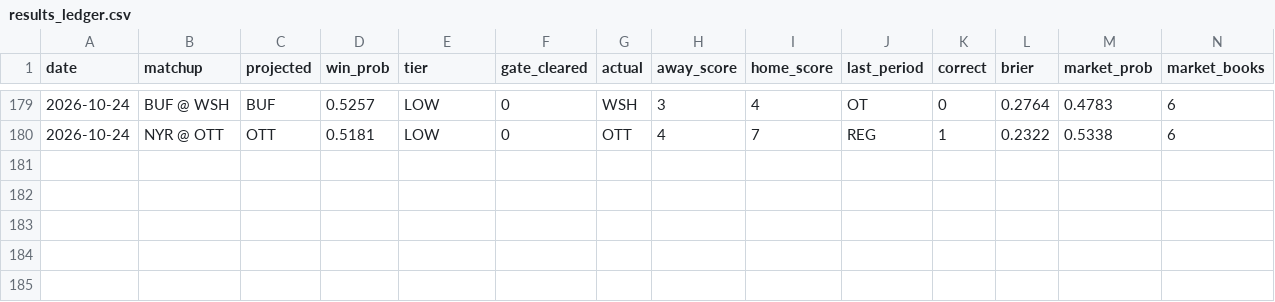
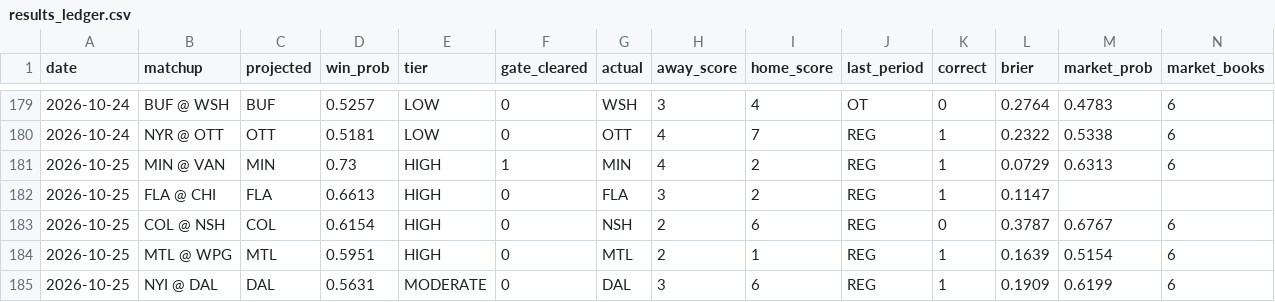
Before and after one commit to JBrady0850/nhl-daily-analytics, a CSV file: state/results_ledger.csv, drawn as a sheet; only a part is shown, gaps mark what is left out; rows hold the shown columns only; the diff names each change by its address in the sheet, - before the commit and + after, or states it on an @@ line.

```diff
--- a/state/results_ledger.csv
+++ b/state/results_ledger.csv
+row 181: 2026-10-25 | MIN @ VAN | MIN | 0.73 | HIGH | 1 | MIN | 4 | 2 | REG | 1 | 0.0729 | 0.6313 | 6
+row 182: 2026-10-25 | FLA @ CHI | FLA | 0.6613 | HIGH | 0 | FLA | 3 | 2 | REG | 1 | 0.1147
+row 183: 2026-10-25 | COL @ NSH | COL | 0.6154 | HIGH | 0 | NSH | 2 | 6 | REG | 0 | 0.3787 | 0.6767 | 6
+row 184: 2026-10-25 | MTL @ WPG | MTL | 0.5951 | HIGH | 0 | MTL | 2 | 1 | REG | 1 | 0.1639 | 0.5154 | 6
+row 185: 2026-10-25 | NYI @ DAL | DAL | 0.5631 | MODERATE | 0 | DAL | 3 | 6 | REG | 1 | 0.1909 | 0.6199 | 6
```
Also changed, not shown: 5 other files.
